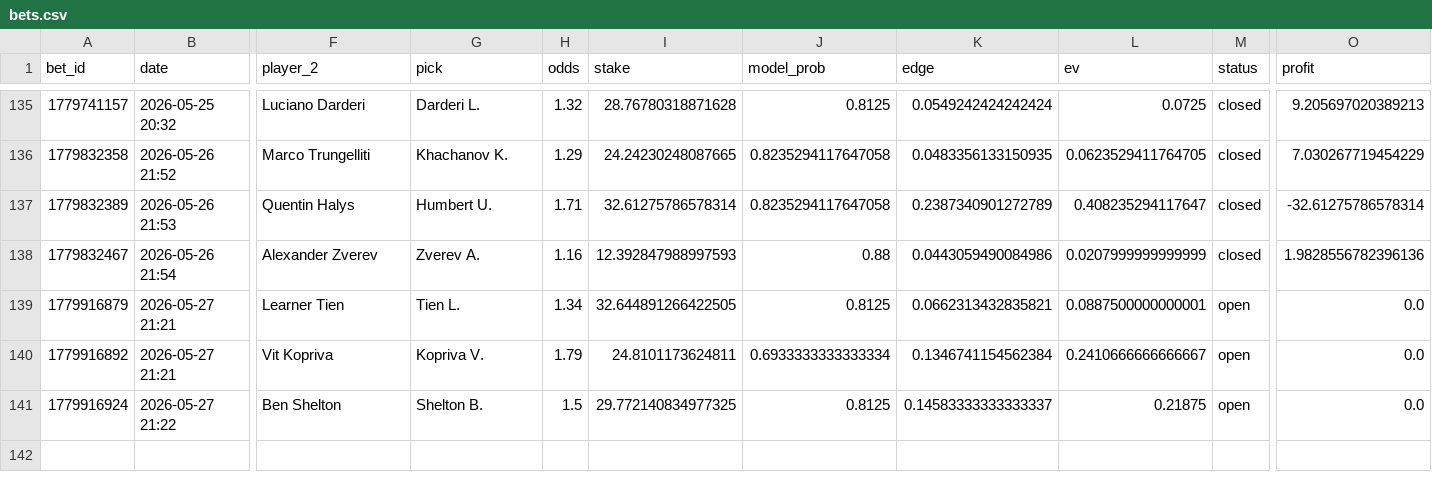
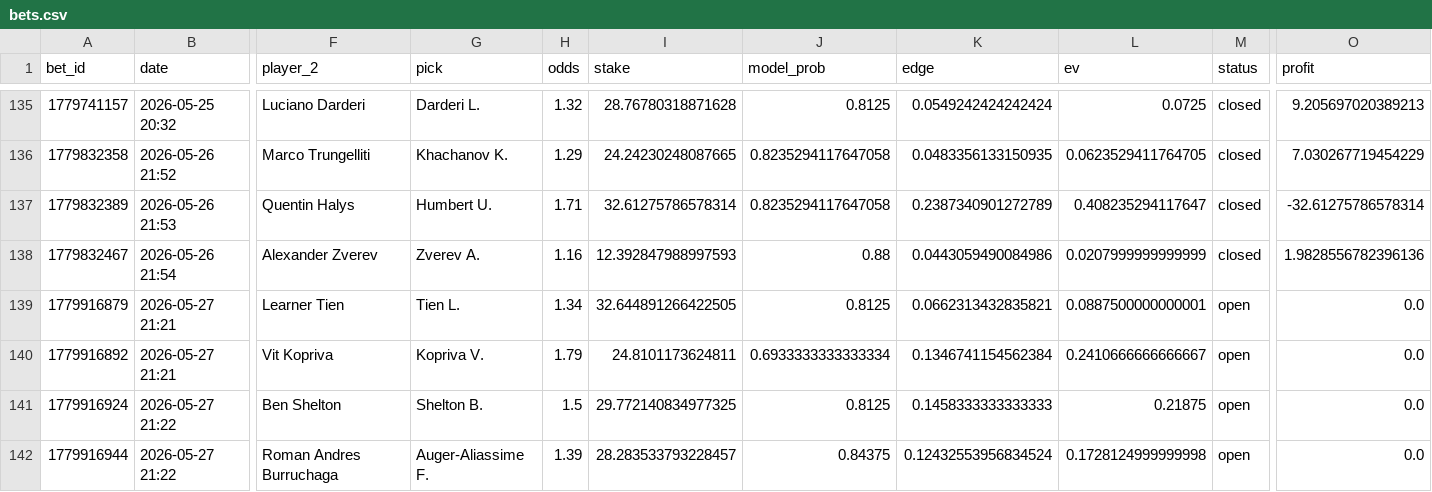
Before and after one commit to narvall018/tennis_modele, a CSV file: bets/users/narvall018/tennis/bets.csv, drawn as a sheet; only a part is shown, gaps mark what is left out; rows hold the shown columns only; the diff names each change by its address in the sheet, - before the commit and + after, or states it on an @@ line.

Commit message:
chore: update bets/users/narvall018/tennis/bets.csv

```diff
--- a/bets/users/narvall018/tennis/bets.csv
+++ b/bets/users/narvall018/tennis/bets.csv
-K141 (edge): 0.14583333333333337
+K141 (edge): 0.1458333333333333
+row 142: 1779916944 | 2026-05-27 21:22 | Roman Andres Burruchaga | Auger-Aliassime F. | 1.39 | 28.283533793228457 | 0.84375 | 0.12432553956834524 | 0.1728124999999998 | open | 0.0
```
